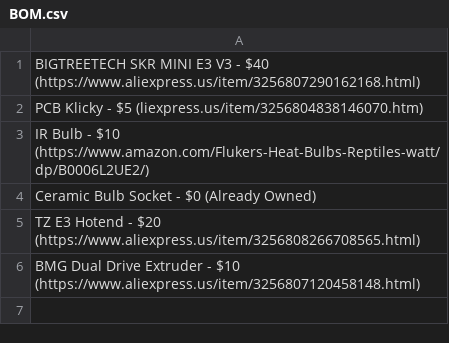
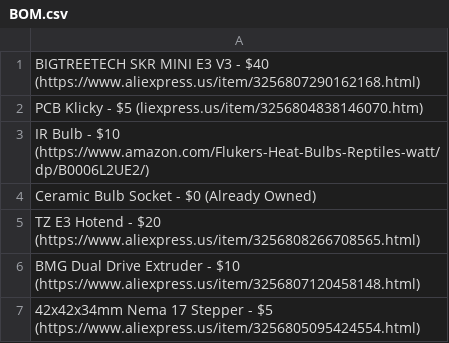
Before and after one commit to Firestorm108/Crucible, a CSV file: BOM.csv, drawn as a sheet.

Commit message:
Update BOM.csv

```diff
--- a/BOM.csv
+++ b/BOM.csv
@@ -6 +6,2 @@ TZ E3 Hotend - $20 (https://www.aliexpress.us/item/3256808266708565.html)
 BMG Dual Drive Extruder - $10 (https://www.aliexpress.us/item/3256807120458148.html)
+42x42x34mm Nema 17 Stepper - $5 (https://www.aliexpress.us/item/3256805095424554.html)
```
